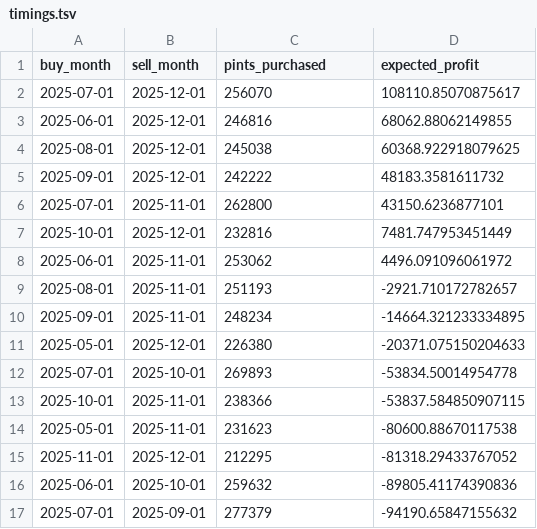
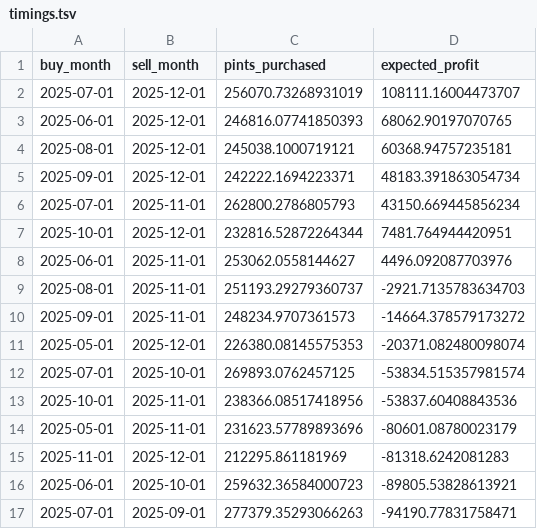
Before and after one commit to jtvon/dx704-project-02, a TSV file: submission/timings.tsv, drawn as a sheet; only a part is shown; the diff covers the shown part only.

```diff
--- a/submission/timings.tsv
+++ b/submission/timings.tsv
@@ -1,17 +1,17 @@
 buy_month	sell_month	pints_purchased	expected_profit
-2025-07-01	2025-12-01	256070	108110.85070875617
-2025-06-01	2025-12-01	246816	68062.88062149855
-2025-08-01	2025-12-01	245038	60368.922918079625
-2025-09-01	2025-12-01	242222	48183.3581611732
-2025-07-01	2025-11-01	262800	43150.6236877101
-2025-10-01	2025-12-01	232816	7481.747953451449
-2025-06-01	2025-11-01	253062	4496.091096061972
-2025-08-01	2025-11-01	251193	-2921.710172782657
-2025-09-01	2025-11-01	248234	-14664.321233334895
-2025-05-01	2025-12-01	226380	-20371.075150204633
-2025-07-01	2025-10-01	269893	-53834.50014954778
-2025-10-01	2025-11-01	238366	-53837.584850907115
-2025-05-01	2025-11-01	231623	-80600.88670117538
-2025-11-01	2025-12-01	212295	-81318.29433767052
-2025-06-01	2025-10-01	259632	-89805.41174390836
-2025-07-01	2025-09-01	277379	-94190.65847155632
+2025-07-01	2025-12-01	256070.73268931019	108111.16004473707
+2025-06-01	2025-12-01	246816.07741850393	68062.90197070765
+2025-08-01	2025-12-01	245038.1000719121	60368.94757235181
+2025-09-01	2025-12-01	242222.1694223371	48183.391863054734
+2025-07-01	2025-11-01	262800.2786805793	43150.669445856234
+2025-10-01	2025-12-01	232816.52872264344	7481.764944420951
+2025-06-01	2025-11-01	253062.0558144627	4496.092087703976
+2025-08-01	2025-11-01	251193.29279360737	-2921.7135783634703
+2025-09-01	2025-11-01	248234.9707361573	-14664.378579173272
+2025-05-01	2025-12-01	226380.08145575353	-20371.082480098074
+2025-07-01	2025-10-01	269893.0762457125	-53834.515357981574
+2025-10-01	2025-11-01	238366.08517418956	-53837.60408843536
+2025-05-01	2025-11-01	231623.57789893696	-80601.08780023179
+2025-11-01	2025-12-01	212295.861181969	-81318.6242081283
+2025-06-01	2025-10-01	259632.36584000723	-89805.53828613921
+2025-07-01	2025-09-01	277379.35293066263	-94190.77831758471
```
Also changed, not shown: 100 edited cells elsewhere in this file, 2 other files.
